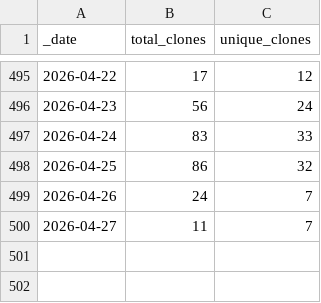
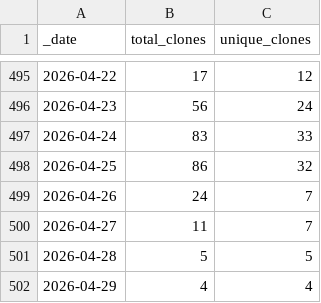
Before and after one commit to korbinib/NMRLipids.github.io, a CSV file: traffic/clones.csv, drawn as a sheet; only a part is shown, gaps mark what is left out; the diff names each change by its address in the sheet, - before the commit and + after, or states it on an @@ line.

Commit message:
GitHub traffic

```diff
--- a/traffic/clones.csv
+++ b/traffic/clones.csv
+row 501: 2026-04-28 | 5 | 5
+row 502: 2026-04-29 | 4 | 4
```
Also changed, not shown: traffic/views.csv, 1 other file.
